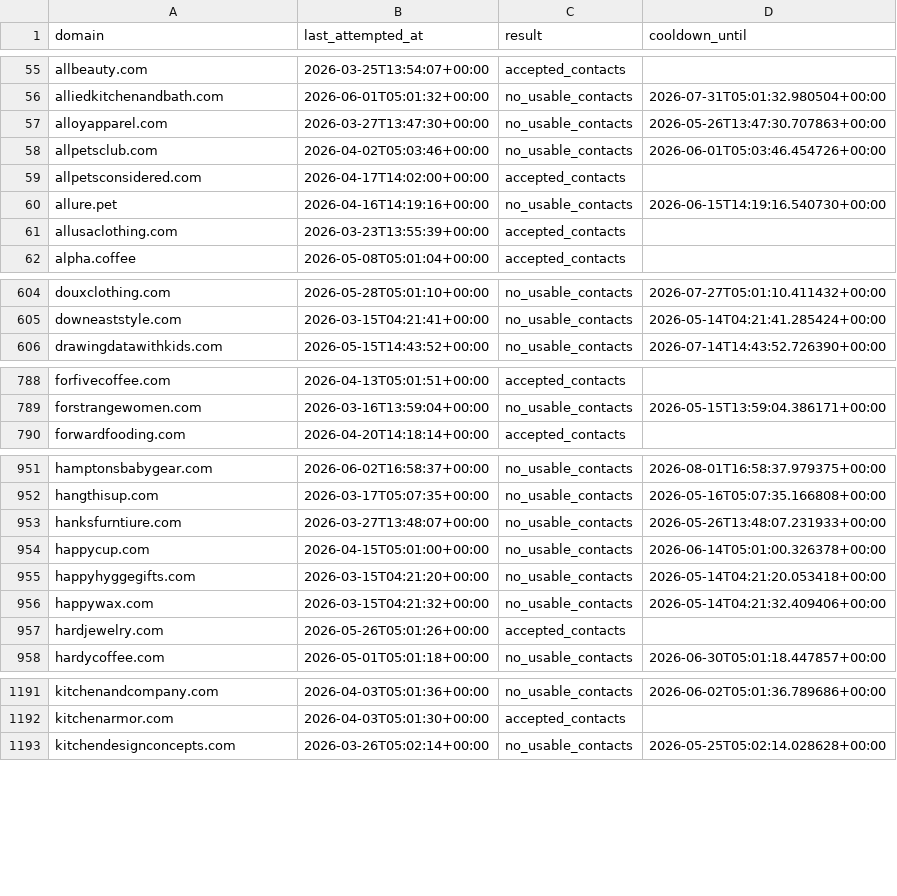
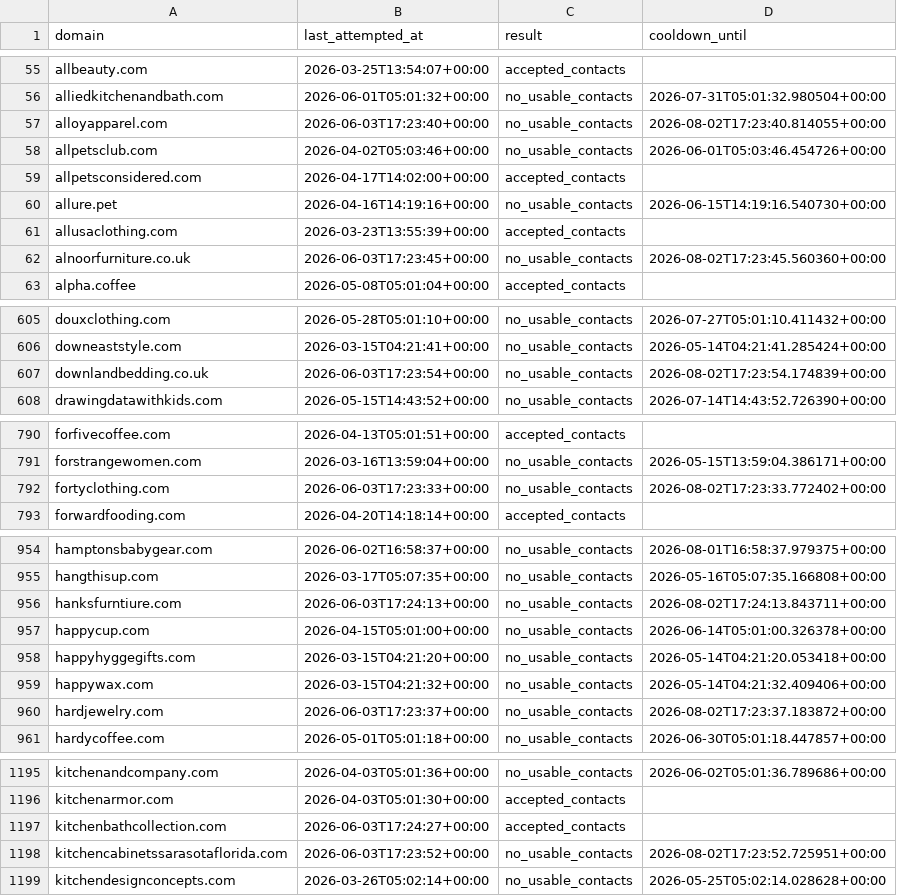
Before and after one commit to david-anata/Lead-scraper, a CSV file: state/apollo_attempts.csv, drawn as a sheet; only a part is shown, gaps mark what is left out; the diff covers the shown part only.

Commit message:
Update Apollo attempts state

```diff
--- a/state/apollo_attempts.csv
+++ b/state/apollo_attempts.csv
@@ -56,3 +56,3 @@ allbeauty.com,2026-03-25T13:54:07+00:00,accepted_contacts,
 alliedkitchenandbath.com,2026-06-01T05:01:32+00:00,no_usable_contacts,2026-07-31T05:01:32.980504+00:00
-alloyapparel.com,2026-03-27T13:47:30+00:00,no_usable_contacts,2026-05-26T13:47:30.707863+00:00
+alloyapparel.com,2026-06-03T17:23:40+00:00,no_usable_contacts,2026-08-02T17:23:40.814055+00:00
 allpetsclub.com,2026-04-02T05:03:46+00:00,no_usable_contacts,2026-06-01T05:03:46.454726+00:00
@@ -61,2 +61,3 @@ allure.pet,2026-04-16T14:19:16+00:00,no_usable_contacts,2026-06-15T14:19:16.5407
 allusaclothing.com,2026-03-23T13:55:39+00:00,accepted_contacts,
+alnoorfurniture.co.uk,2026-06-03T17:23:45+00:00,no_usable_contacts,2026-08-02T17:23:45.560360+00:00
 alpha.coffee,2026-05-08T05:01:04+00:00,accepted_contacts,
@@ -605,2 +606,3 @@ douxclothing.com,2026-05-28T05:01:10+00:00,no_usable_contacts,2026-07-27T05:01:1
 downeaststyle.com,2026-03-15T04:21:41+00:00,no_usable_contacts,2026-05-14T04:21:41.285424+00:00
+downlandbedding.co.uk,2026-06-03T17:23:54+00:00,no_usable_contacts,2026-08-02T17:23:54.174839+00:00
 drawingdatawithkids.com,2026-05-15T14:43:52+00:00,no_usable_contacts,2026-07-14T14:43:52.726390+00:00
@@ -789,2 +791,3 @@ forfivecoffee.com,2026-04-13T05:01:51+00:00,accepted_contacts,
 forstrangewomen.com,2026-03-16T13:59:04+00:00,no_usable_contacts,2026-05-15T13:59:04.386171+00:00
+fortyclothing.com,2026-06-03T17:23:33+00:00,no_usable_contacts,2026-08-02T17:23:33.772402+00:00
 forwardfooding.com,2026-04-20T14:18:14+00:00,accepted_contacts,
@@ -952,3 +955,3 @@ hamptonsbabygear.com,2026-06-02T16:58:37+00:00,no_usable_contacts,2026-08-01T16:
 hangthisup.com,2026-03-17T05:07:35+00:00,no_usable_contacts,2026-05-16T05:07:35.166808+00:00
-hanksfurntiure.com,2026-03-27T13:48:07+00:00,no_usable_contacts,2026-05-26T13:48:07.231933+00:00
+hanksfurntiure.com,2026-06-03T17:24:13+00:00,no_usable_contacts,2026-08-02T17:24:13.843711+00:00
 happycup.com,2026-04-15T05:01:00+00:00,no_usable_contacts,2026-06-14T05:01:00.326378+00:00
@@ -956,3 +959,3 @@ happyhyggegifts.com,2026-03-15T04:21:20+00:00,no_usable_contacts,2026-05-14T04:2
 happywax.com,2026-03-15T04:21:32+00:00,no_usable_contacts,2026-05-14T04:21:32.409406+00:00
-hardjewelry.com,2026-05-26T05:01:26+00:00,accepted_contacts,
+hardjewelry.com,2026-06-03T17:23:37+00:00,no_usable_contacts,2026-08-02T17:23:37.183872+00:00
 hardycoffee.com,2026-05-01T05:01:18+00:00,no_usable_contacts,2026-06-30T05:01:18.447857+00:00
@@ -1192,2 +1196,4 @@ kitchenandcompany.com,2026-04-03T05:01:36+00:00,no_usable_contacts,2026-06-02T05
 kitchenarmor.com,2026-04-03T05:01:30+00:00,accepted_contacts,
+kitchenbathcollection.com,2026-06-03T17:24:27+00:00,accepted_contacts,
+kitchencabinetssarasotaflorida.com,2026-06-03T17:23:52+00:00,no_usable_contacts,2026-08-02T17:23:52.725951+00:00
 kitchendesignconcepts.com,2026-03-26T05:02:14+00:00,no_usable_contacts,2026-05-25T05:02:14.028628+00:00
```
Also changed, not shown: 3 added rows and 36 edited cells elsewhere in this file.
